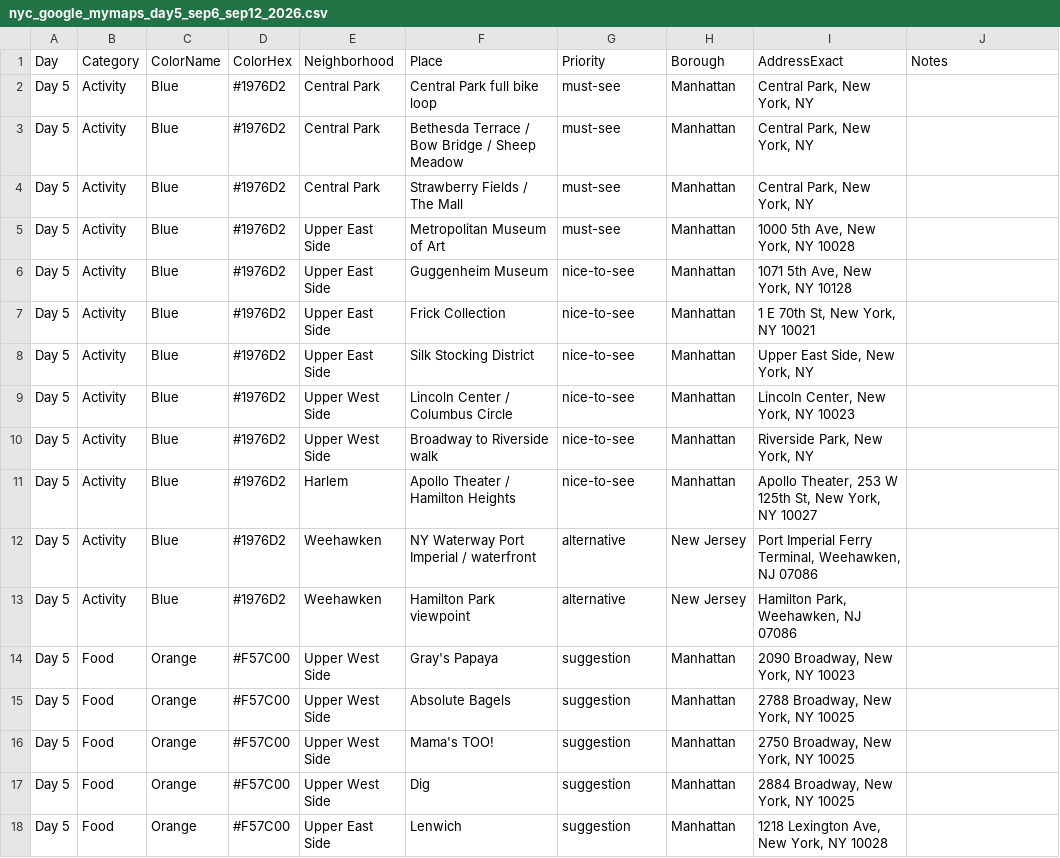
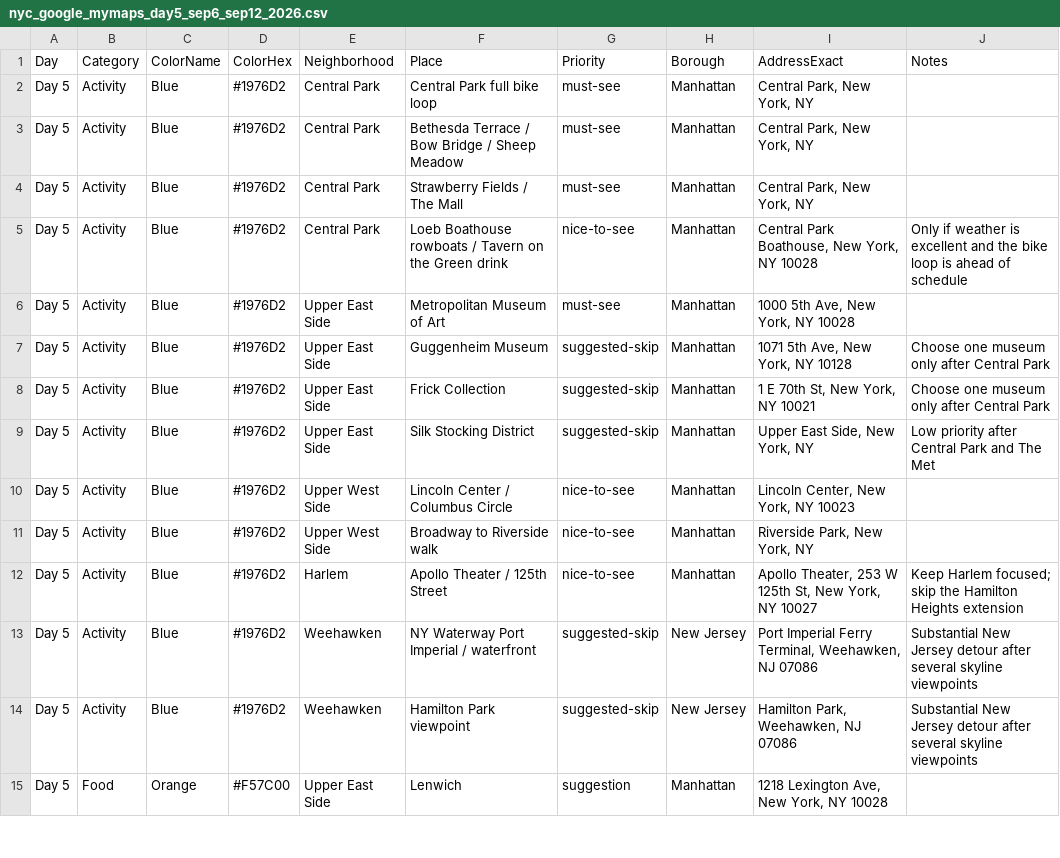
Before and after one commit to wiwa1978/NY, a CSV file: nyc_google_mymaps_day5_sep6_sep12_2026.csv, drawn as a sheet; only a part is shown; the diff covers the shown part only.

```diff
--- a/nyc_google_mymaps_day5_sep6_sep12_2026.csv
+++ b/nyc_google_mymaps_day5_sep6_sep12_2026.csv
@@ -4,15 +4,12 @@
 "Day 5","Activity","Blue","#1976D2","Central Park","Strawberry Fields / The Mall","must-see","Manhattan","Central Park, New York, NY",""
+"Day 5","Activity","Blue","#1976D2","Central Park","Loeb Boathouse rowboats / Tavern on the Green drink","nice-to-see","Manhattan","Central Park Boathouse, New York, NY 10028","Only if weather is excellent and the bike loop is ahead of schedule"
 "Day 5","Activity","Blue","#1976D2","Upper East Side","Metropolitan Museum of Art","must-see","Manhattan","1000 5th Ave, New York, NY 10028",""
-"Day 5","Activity","Blue","#1976D2","Upper East Side","Guggenheim Museum","nice-to-see","Manhattan","1071 5th Ave, New York, NY 10128",""
-"Day 5","Activity","Blue","#1976D2","Upper East Side","Frick Collection","nice-to-see","Manhattan","1 E 70th St, New York, NY 10021",""
-"Day 5","Activity","Blue","#1976D2","Upper East Side","Silk Stocking District","nice-to-see","Manhattan","Upper East Side, New York, NY",""
+"Day 5","Activity","Blue","#1976D2","Upper East Side","Guggenheim Museum","suggested-skip","Manhattan","1071 5th Ave, New York, NY 10128","Choose one museum only after Central Park"
+"Day 5","Activity","Blue","#1976D2","Upper East Side","Frick Collection","suggested-skip","Manhattan","1 E 70th St, New York, NY 10021","Choose one museum only after Central Park"
+"Day 5","Activity","Blue","#1976D2","Upper East Side","Silk Stocking District","suggested-skip","Manhattan","Upper East Side, New York, NY","Low priority after Central Park and The Met"
 "Day 5","Activity","Blue","#1976D2","Upper West Side","Lincoln Center / Columbus Circle","nice-to-see","Manhattan","Lincoln Center, New York, NY 10023",""
 "Day 5","Activity","Blue","#1976D2","Upper West Side","Broadway to Riverside walk","nice-to-see","Manhattan","Riverside Park, New York, NY",""
-"Day 5","Activity","Blue","#1976D2","Harlem","Apollo Theater / Hamilton Heights","nice-to-see","Manhattan","Apollo Theater, 253 W 125th St, New York, NY 10027",""
-"Day 5","Activity","Blue","#1976D2","Weehawken","NY Waterway Port Imperial / waterfront","alternative","New Jersey","Port Imperial Ferry Terminal, Weehawken, NJ 07086",""
-"Day 5","Activity","Blue","#1976D2","Weehawken","Hamilton Park viewpoint","alternative","New Jersey","Hamilton Park, Weehawken, NJ 07086",""
-"Day 5","Food","Orange","#F57C00","Upper West Side","Gray's Papaya","suggestion","Manhattan","2090 Broadway, New York, NY 10023",""
-"Day 5","Food","Orange","#F57C00","Upper West Side","Absolute Bagels","suggestion","Manhattan","2788 Broadway, New York, NY 10025",""
-"Day 5","Food","Orange","#F57C00","Upper West Side","Mama's TOO!","suggestion","Manhattan","2750 Broadway, New York, NY 10025",""
-"Day 5","Food","Orange","#F57C00","Upper West Side","Dig","suggestion","Manhattan","2884 Broadway, New York, NY 10025",""
+"Day 5","Activity","Blue","#1976D2","Harlem","Apollo Theater / 125th Street","nice-to-see","Manhattan","Apollo Theater, 253 W 125th St, New York, NY 10027","Keep Harlem focused; skip the Hamilton Heights extension"
+"Day 5","Activity","Blue","#1976D2","Weehawken","NY Waterway Port Imperial / waterfront","suggested-skip","New Jersey","Port Imperial Ferry Terminal, Weehawken, NJ 07086","Substantial New Jersey detour after several skyline viewpoints"
+"Day 5","Activity","Blue","#1976D2","Weehawken","Hamilton Park viewpoint","suggested-skip","New Jersey","Hamilton Park, Weehawken, NJ 07086","Substantial New Jersey detour after several skyline viewpoints"
 "Day 5","Food","Orange","#F57C00","Upper East Side","Lenwich","suggestion","Manhattan","1218 Lexington Ave, New York, NY 10028",""
```
Also changed, not shown: 11 added rows and 10 edited cells elsewhere in this file, nyc_google_mymaps_day1_sep6_sep12_2026.csv, nyc_google_mymaps_day2_sep6_sep12_2026.csv, 5 other files.
